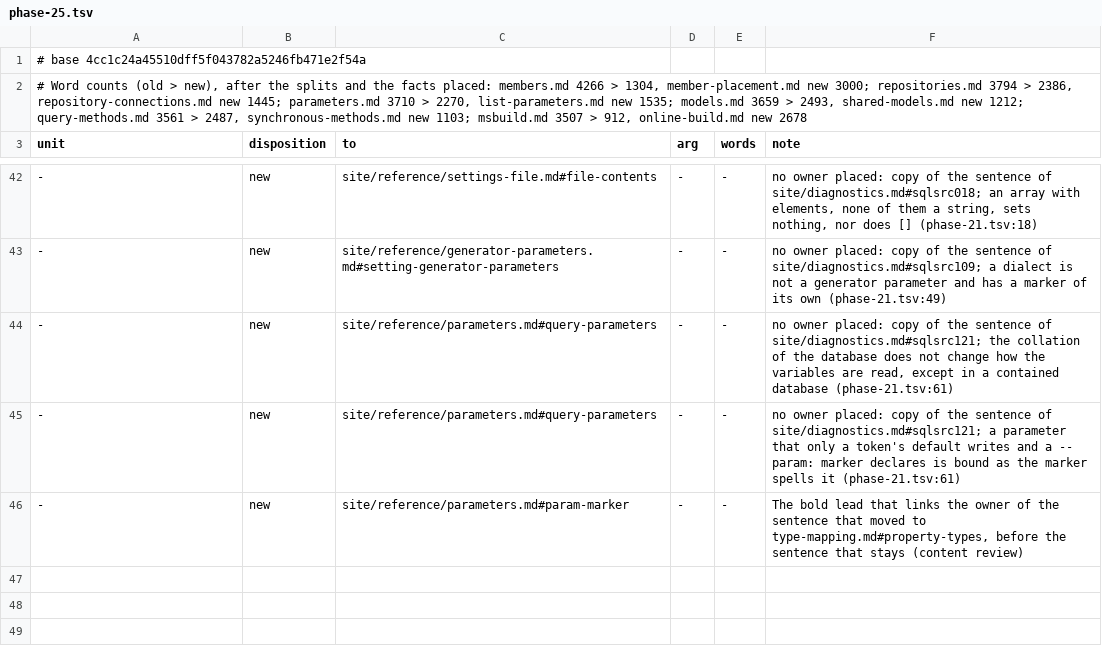
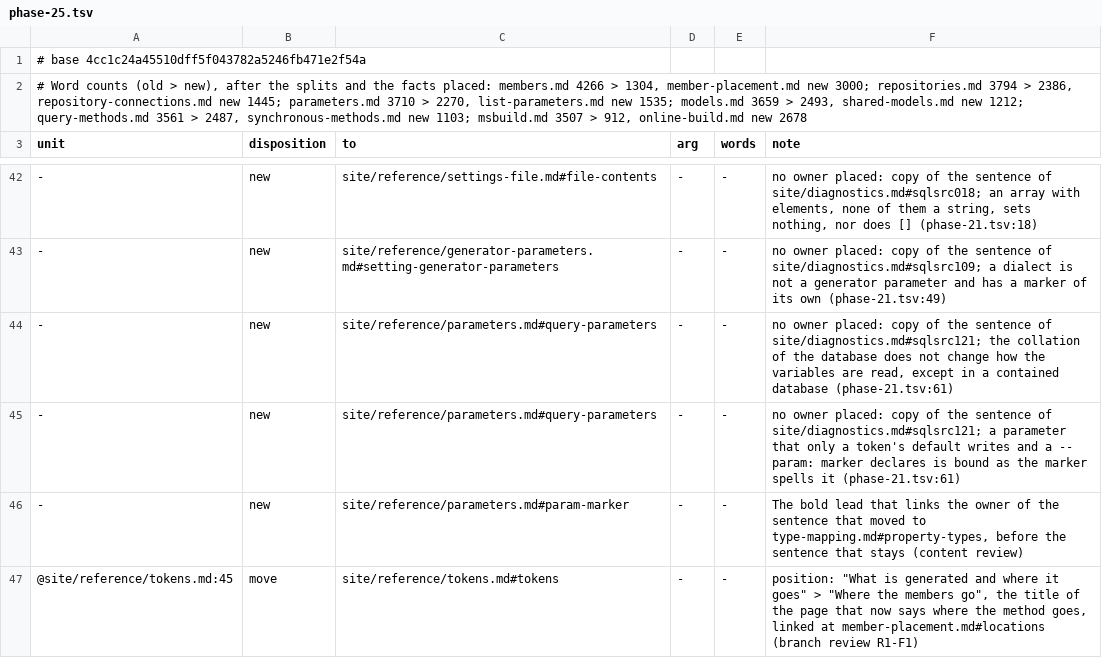
Before and after one commit to mbcrawfo/SqlSource, a TSV file: docs/superpowers/specs/2026-11-12-docs-overhaul/ledger/phase-25.tsv, drawn as a sheet; only a part is shown, gaps mark what is left out.

```diff
--- a/docs/superpowers/specs/2026-11-12-docs-overhaul/ledger/phase-25.tsv
+++ b/docs/superpowers/specs/2026-11-12-docs-overhaul/ledger/phase-25.tsv
@@ -46 +46,2 @@ unit	disposition	to	arg	words	note
 -	new	site/reference/parameters.md#param-marker	-	-	The bold lead that links the owner of the sentence that moved to type-mapping.md#property-types, before the sentence that stays (content review)
+@site/reference/tokens.md:45	move	site/reference/tokens.md#tokens	-	-	position: "What is generated and where it goes" > "Where the members go", the title of the page that now says where the method goes, linked at member-placement.md#locations (branch review R1-F1)
```
Also changed, not shown: 2 other files.
